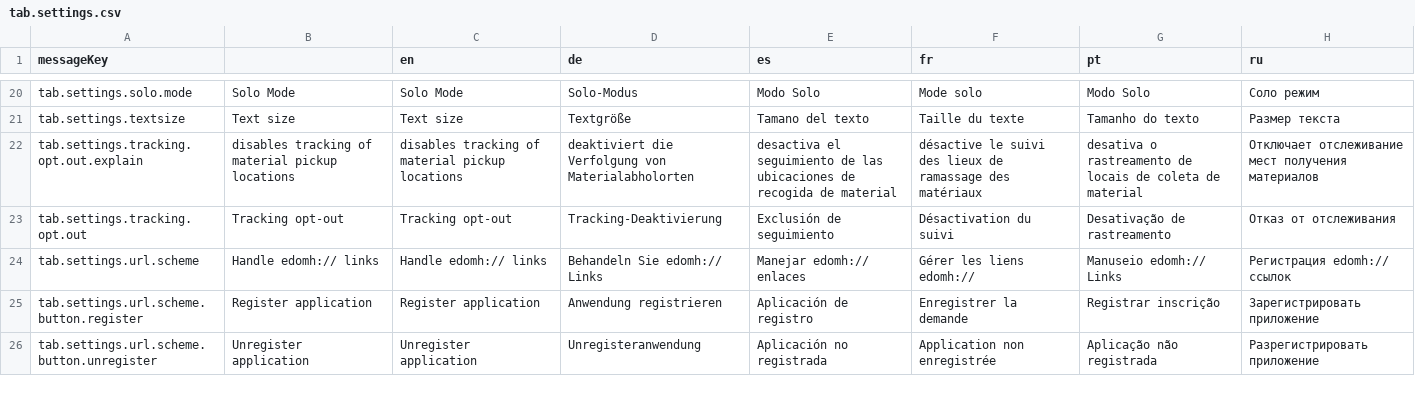
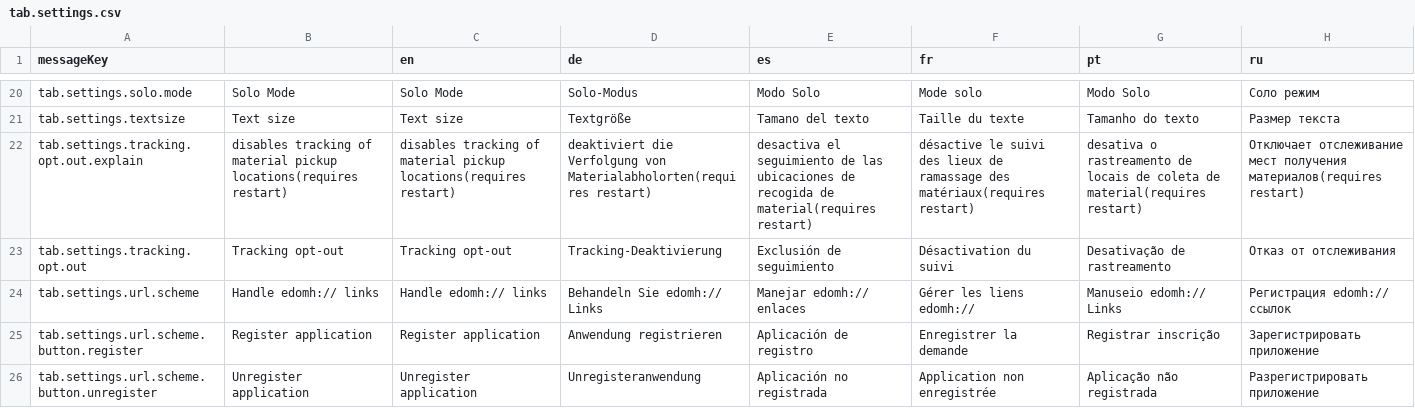
Before and after one commit to jixxed/ed-odyssey-materials-helper, a CSV file: application/src/main/resources/locale/tab.settings.csv, drawn as a sheet; only a part is shown, gaps mark what is left out.

```diff
--- a/application/src/main/resources/locale/tab.settings.csv
+++ b/application/src/main/resources/locale/tab.settings.csv
@@ -21,3 +21,3 @@ tab.settings.solo.mode,Solo Mode,Solo Mode,Solo-Modus,Modo Solo,Mode solo,Modo S
 tab.settings.textsize,Text size,Text size,Textgröße,Tamano del texto,Taille du texte,Tamanho do texto,Размер текста
-tab.settings.tracking.opt.out.explain,disables tracking of material pickup locations,disables tracking of material pickup locations,deaktiviert die Verfolgung von Materialabholorten,desactiva el seguimiento de las ubicaciones de recogida de material,désactive le suivi des lieux de ramassage des matériaux,desativa o rastreamento de locais de coleta de material,Отключает отслеживание мест получения материалов
+tab.settings.tracking.opt.out.explain,disables tracking of material pickup locations(requires restart),disables tracking of material pickup locations(requires restart),deaktiviert die Verfolgung von Materialabholorten(requires restart),desactiva el seguimiento de las ubicaciones de recogida de material(requires restart),désactive le suivi des lieux de ramassage des matériaux(requires restart),desativa o rastreamento de locais de coleta de material(requires restart),Отключает отслеживание мест получения материалов(requires restart)
 tab.settings.tracking.opt.out,Tracking opt-out,Tracking opt-out,Tracking-Deaktivierung,Exclusión de seguimiento,Désactivation du suivi,Desativação de rastreamento,Отказ от отслеживания
```
Also changed, not shown: 12 other files.
